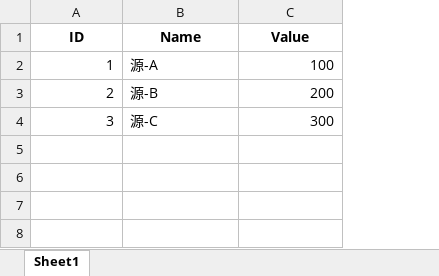
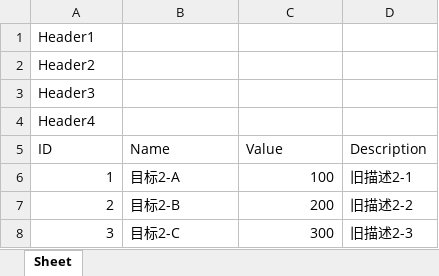
Before and after one commit to Chacat68/gametools, an Excel workbook: test_config_sync/target2/test1.xlsx, sheet Sheet, drawn as a sheet; values as stored, in another font and other column widths than the file's, no borders; addresses are those after the commit; the diff names each change by its address in the sheet, - before the commit and + after, or states it on an @@ line.

```diff
--- a/test_config_sync/target2/test1.xlsx (sheet Sheet)
+++ b/test_config_sync/target2/test1.xlsx (sheet Sheet)
-sheet tab: Sheet1
+sheet tab: Sheet
+column D (Description), rows 6-8: 旧描述2-1 | 旧描述2-2 | 旧描述2-3
+row 1: Header1
+row 2: Header2
+row 3: Header3
+row 4: Header4
@@ A5:C5 bold: on → off, alignment: center → left @@
-B6 (Name): 源-A
+B6 (Name): 目标2-A
-B7 (Name): 源-B
+B7 (Name): 目标2-B
-B8 (Name): 源-C
+B8 (Name): 目标2-C
```
Also changed, not shown: test_config_sync/source/test1.xlsx, test_config_sync/source/test2.xlsx, 10 other files.
